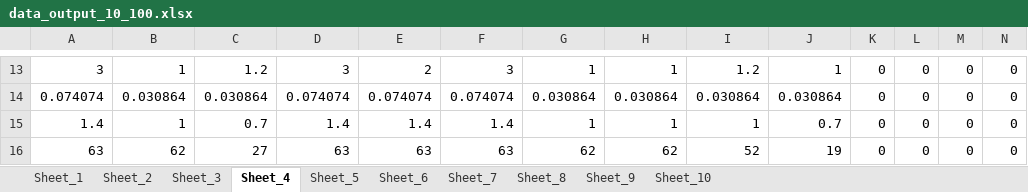
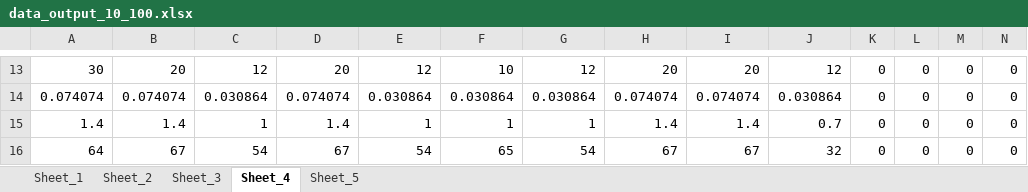
Before and after one commit to OurGroupNUAA/UAMSP-R, an Excel workbook: Data/data_output_10_100.xlsx, sheet Sheet_4, drawn as a sheet; only a part is shown, gaps mark what is left out; values as stored, in another font and other column widths than the file's, no borders; the diff covers the shown part only; the diff names each change by its address in the sheet, - before the commit and + after, or states it on an @@ line.

```diff
--- a/Data/data_output_10_100.xlsx (sheet Sheet_4)
+++ b/Data/data_output_10_100.xlsx (sheet Sheet_4)
-sheet tab: Sheet_6
-sheet tab: Sheet_7
-sheet tab: Sheet_8
-sheet tab: Sheet_9
-sheet tab: Sheet_10
-A13: 3
+A13: 30
-B13: 1
+B13: 20
-C13: 1.2
+C13: 12
-D13: 3
+D13: 20
-E13: 2
+E13: 12
-F13: 3
+F13: 10
-G13: 1
+G13: 12
-H13: 1
+H13: 20
-I13: 1.2
+I13: 20
-J13: 1
+J13: 12
-B14: 0.030864
+B14: 0.074074
-E14: 0.074074
+E14: 0.030864
-F14: 0.074074
+F14: 0.030864
-H14: 0.030864
+H14: 0.074074
-I14: 0.030864
+I14: 0.074074
-B15: 1
+B15: 1.4
-C15: 0.7
+C15: 1
-E15: 1.4
+E15: 1
-F15: 1.4
+F15: 1
-H15: 1
+H15: 1.4
-I15: 1
+I15: 1.4
-A16: 63
+A16: 64
-B16: 62
+B16: 67
-C16: 27
+C16: 54
-D16: 63
+D16: 67
-E16: 63
+E16: 54
-F16: 63
+F16: 65
-G16: 62
+G16: 54
-H16: 62
+H16: 67
-I16: 52
+I16: 67
-J16: 19
+J16: 32
```
Also changed, not shown: 5 added rows, 5 removed rows and 16 edited cells elsewhere in this sheet, sheet Sheet_3, sheet Sheet_5, sheet Sheet_1, sheet Sheet_2, Data/data_output_10_120.xlsx, Data/data_output_10_150.xlsx, 18 other files.
